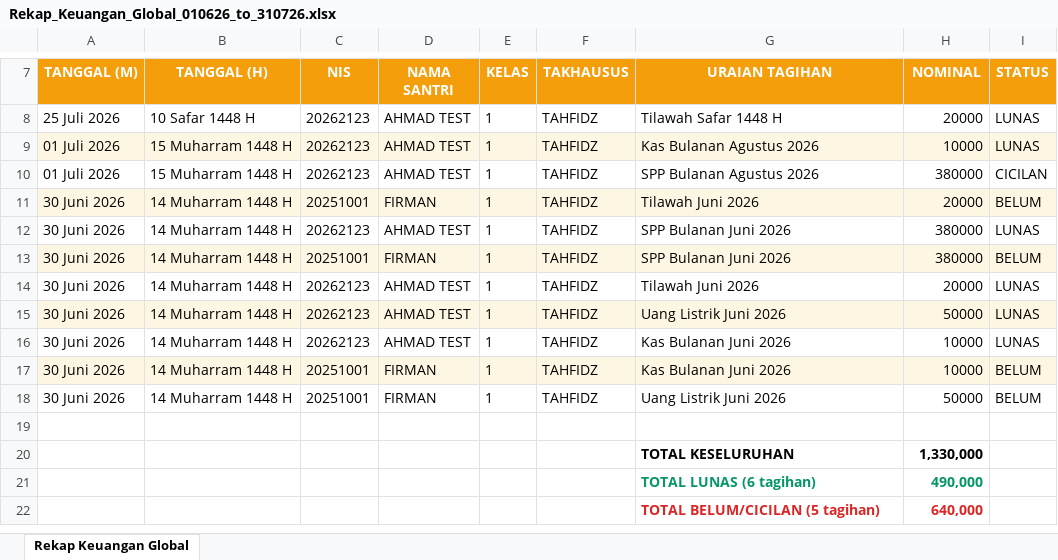
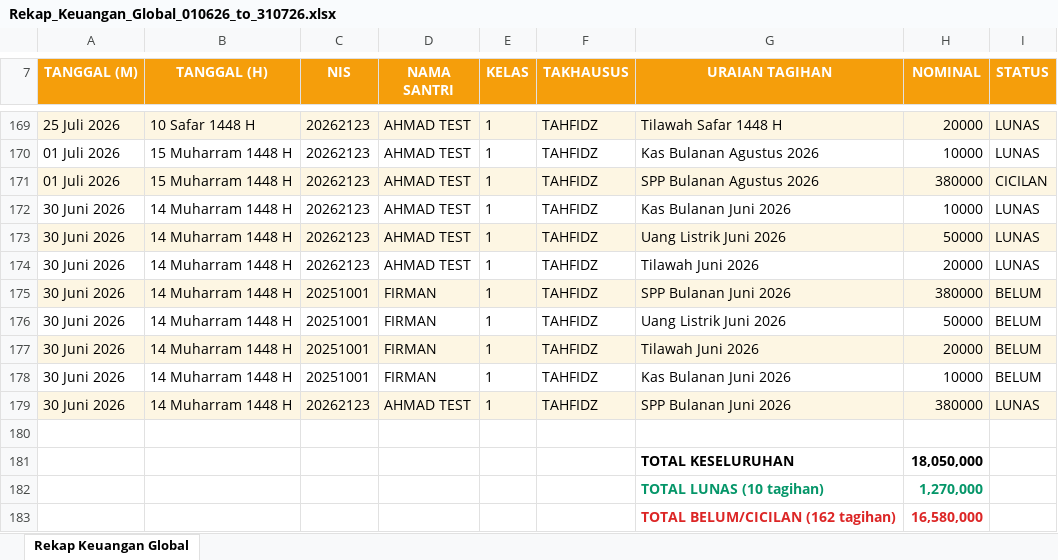
Before and after one commit to nurdinRamadhan/Alhasanah-media, an Excel workbook: catatan/Rekap_Keuangan_Global_010626_to_310726.xlsx, sheet Rekap Keuangan Global, drawn as a sheet; only a part is shown, gaps mark what is left out; values as stored, in another font and other column widths than the file's, no borders; removed rows and columns are numbered as before the commit, all else as after; the diff covers the shown part only; the diff names each change by its address in the sheet, - before the commit and + after, or states it on an @@ line.

```diff
--- a/catatan/Rekap_Keuangan_Global_010626_to_310726.xlsx (sheet Rekap Keuangan Global)
+++ b/catatan/Rekap_Keuangan_Global_010626_to_310726.xlsx (sheet Rekap Keuangan Global)
-A169:I169 fill: none
+A169:I169 fill: #FDF6E3
-A170:I170 fill: #FDF6E3
+A170:I170 fill: none
-A171:I171 fill: none
+A171:I171 fill: #FDF6E3
@@ row 16 moved to row 172: 30 Juni 2026 @@
@@ row 15 moved to row 173: 30 Juni 2026 @@
@@ row 14 moved to row 174: 30 Juni 2026 @@
@@ row 13 moved to row 175: 30 Juni 2026 @@
@@ row 18 moved to row 176: 30 Juni 2026 @@
@@ row 17 moved to row 178: 30 Juni 2026 @@
-A179:I179 fill: none
+A179:I179 fill: #FDF6E3
-H181 (NOMINAL): 1,330,000
+H181 (NOMINAL): 18,050,000
-row 21:  |  |  |  |  |  | TOTAL LUNAS (6 tagihan) | 490,000
-row 22:  |  |  |  |  |  | TOTAL BELUM/CICILAN (5 tagihan) | 640,000
+row 182:  |  |  |  |  |  | TOTAL LUNAS (10 tagihan) | 1,270,000
+row 183:  |  |  |  |  |  | TOTAL BELUM/CICILAN (162 tagihan) | 16,580,000
```
Also changed, not shown: 161 added rows elsewhere in this sheet, 3 other files.
